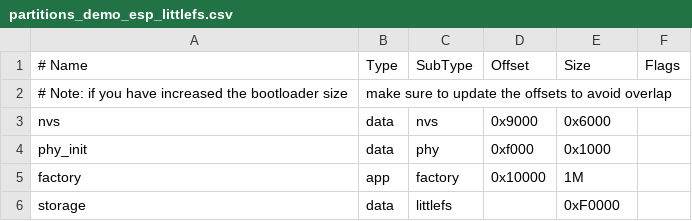
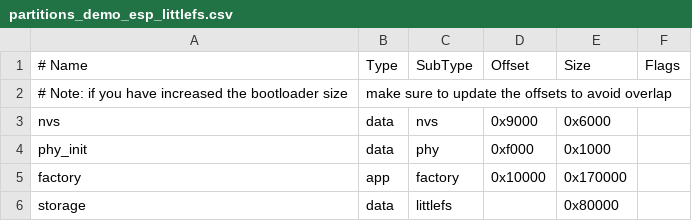
Before and after one commit to XuHg-zjcn/bikecontroller, a CSV file: partitions_demo_esp_littlefs.csv, drawn as a sheet.

```diff
--- a/partitions_demo_esp_littlefs.csv
+++ b/partitions_demo_esp_littlefs.csv
@@ -4,3 +4,3 @@ nvs,      data, nvs,     0x9000,  0x6000,
 phy_init, data, phy,     0xf000,  0x1000,
-factory,  app,  factory, 0x10000, 1M,
-storage,  data, littlefs,      ,  0xF0000,
+factory,  app,  factory, 0x10000, 0x170000,
+storage,  data, littlefs,      ,  0x80000,
```
Also changed, not shown: 5 other files.
